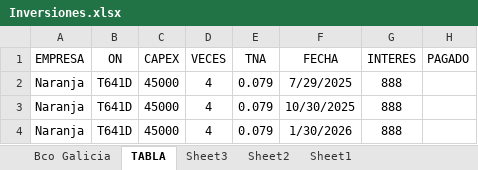
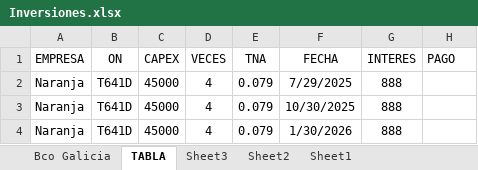
Before and after one commit to SELF-msselve/Web-HTML-CSS, an Excel workbook: InversionesSELF/Inversiones.xlsx, sheet TABLA, drawn as a sheet; only a part is shown; values as stored, in another font and other column widths than the file's, no borders; the diff names each change by its address in the sheet, - before the commit and + after, or states it on an @@ line.

```diff
--- a/InversionesSELF/Inversiones.xlsx (sheet TABLA)
+++ b/InversionesSELF/Inversiones.xlsx (sheet TABLA)
-H1: PAGADO
+H1: PAGO
```
Also changed, not shown: AlquileresProp/prop2.xlsx, 2 other files.
